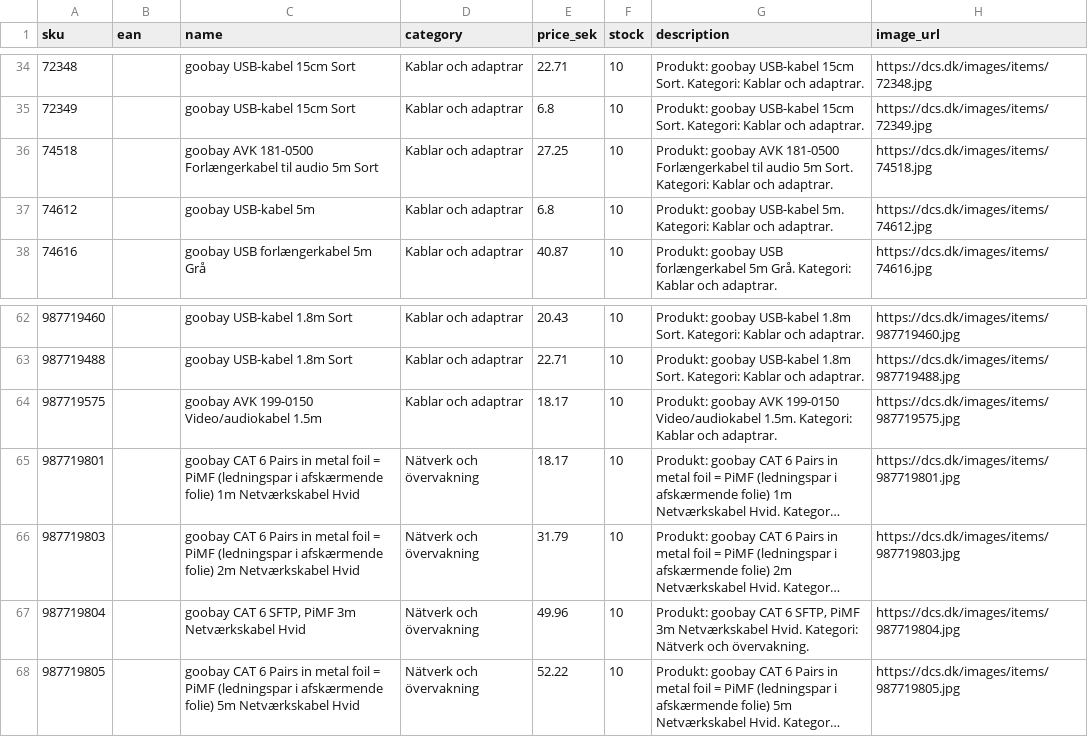
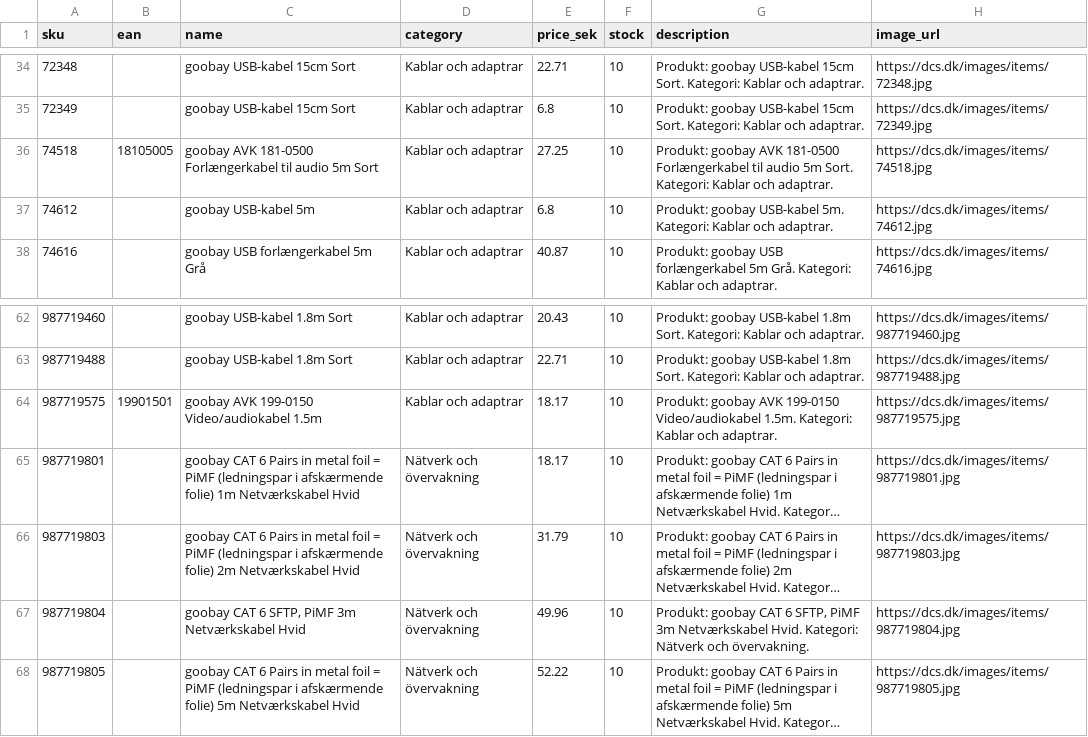
Before and after one commit to nordicfinds/bts-filter, a CSV file: dcs_filtered_se_dk.csv, drawn as a sheet; only a part is shown, gaps mark what is left out; long unchanged cells end in …; the diff names each change by its address in the sheet, - before the commit and + after, or states it on an @@ line.

```diff
--- a/dcs_filtered_se_dk.csv
+++ b/dcs_filtered_se_dk.csv
-B36 (ean): (empty)
+B36 (ean): 18105005
-B64 (ean): (empty)
+B64 (ean): 19901501
```
